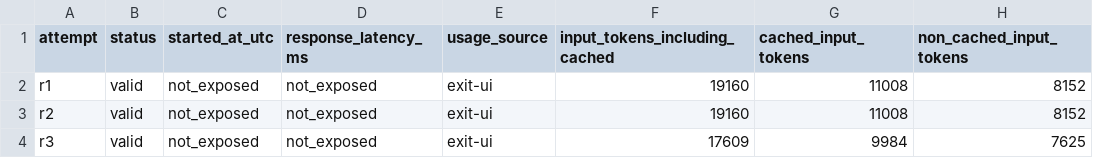
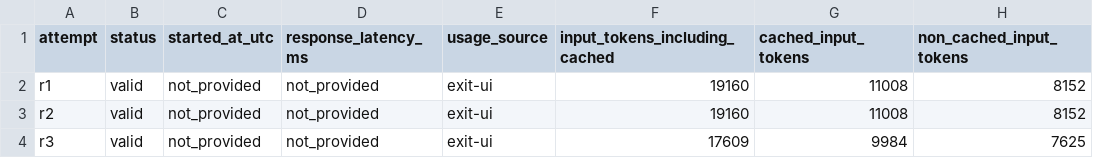
Before and after one commit to BoomShuai/agent-hi-tax, a CSV file: runs/2026-08-31/20260831_codex-cli_gpt-5.6-sol_high_hi-en-v1_as-used_linux-x64_XiaoCooder/RESULTS.csv, drawn as a sheet; only a part is shown; the diff names each change by its address in the sheet, - before the commit and + after, or states it on an @@ line.

```diff
--- a/runs/2026-08-31/20260831_codex-cli_gpt-5.6-sol_high_hi-en-v1_as-used_linux-x64_XiaoCooder/RESULTS.csv
+++ b/runs/2026-08-31/20260831_codex-cli_gpt-5.6-sol_high_hi-en-v1_as-used_linux-x64_XiaoCooder/RESULTS.csv
-C2:C4 (started_at_utc): not_exposed
+C2:C4 (started_at_utc): not_provided
-D2:D4 (response_latency_ms): not_exposed
+D2:D4 (response_latency_ms): not_provided
```
Also changed, not shown: 7 other files.
